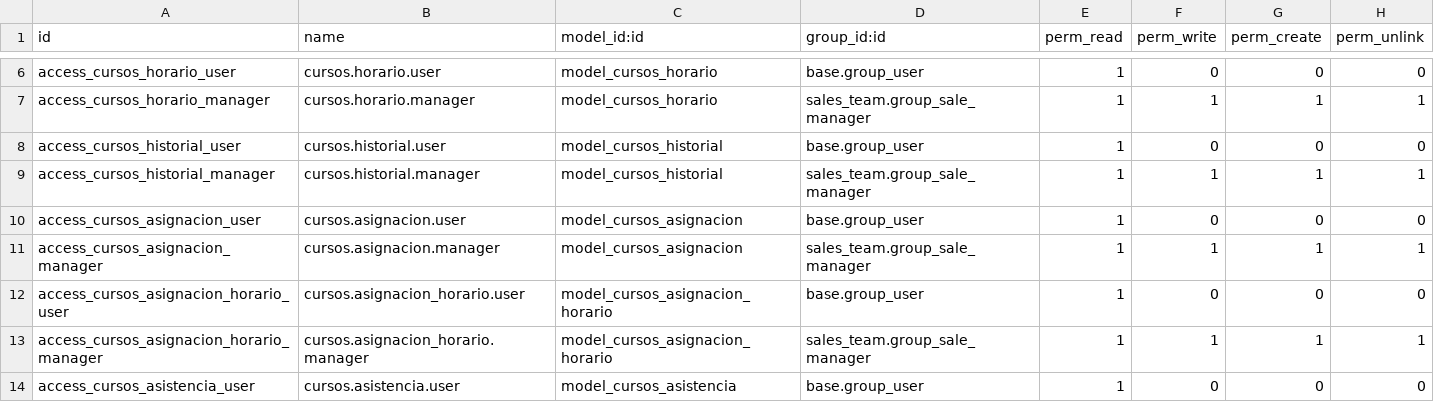
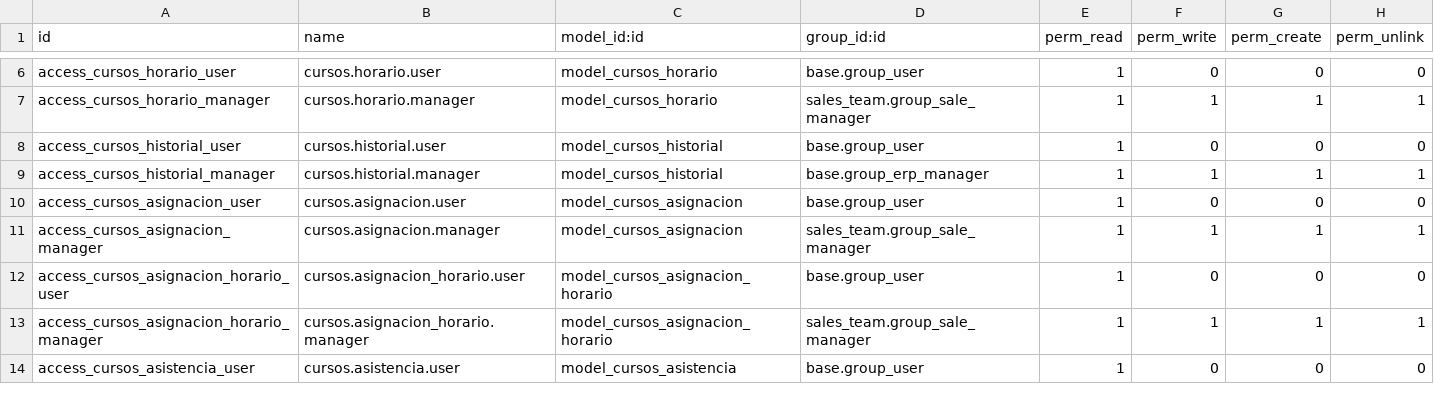
Before and after one commit to rocketgithub/cursos, a CSV file: security/ir.model.access.csv, drawn as a sheet; only a part is shown, gaps mark what is left out.

```diff
--- a/security/ir.model.access.csv
+++ b/security/ir.model.access.csv
@@ -8,3 +8,3 @@ access_cursos_horario_manager,cursos.horario.manager,model_cursos_horario,sales_
 access_cursos_historial_user,cursos.historial.user,model_cursos_historial,base.group_user,1,0,0,0
-access_cursos_historial_manager,cursos.historial.manager,model_cursos_historial,sales_team.group_sale_manager,1,1,1,1
+access_cursos_historial_manager,cursos.historial.manager,model_cursos_historial,base.group_erp_manager,1,1,1,1
 access_cursos_asignacion_user,cursos.asignacion.user,model_cursos_asignacion,base.group_user,1,0,0,0
```
Also changed, not shown: 2 other files.
